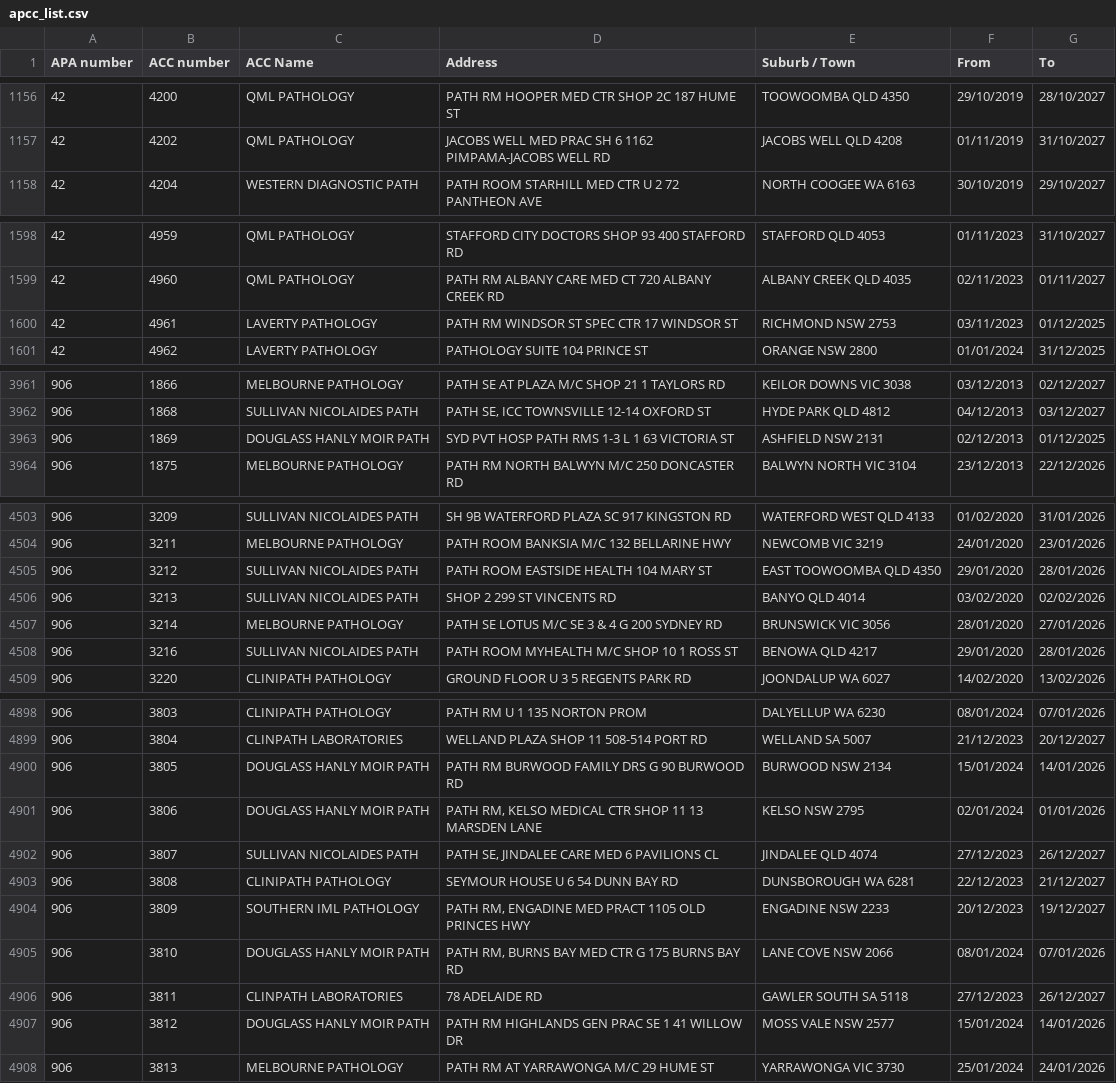
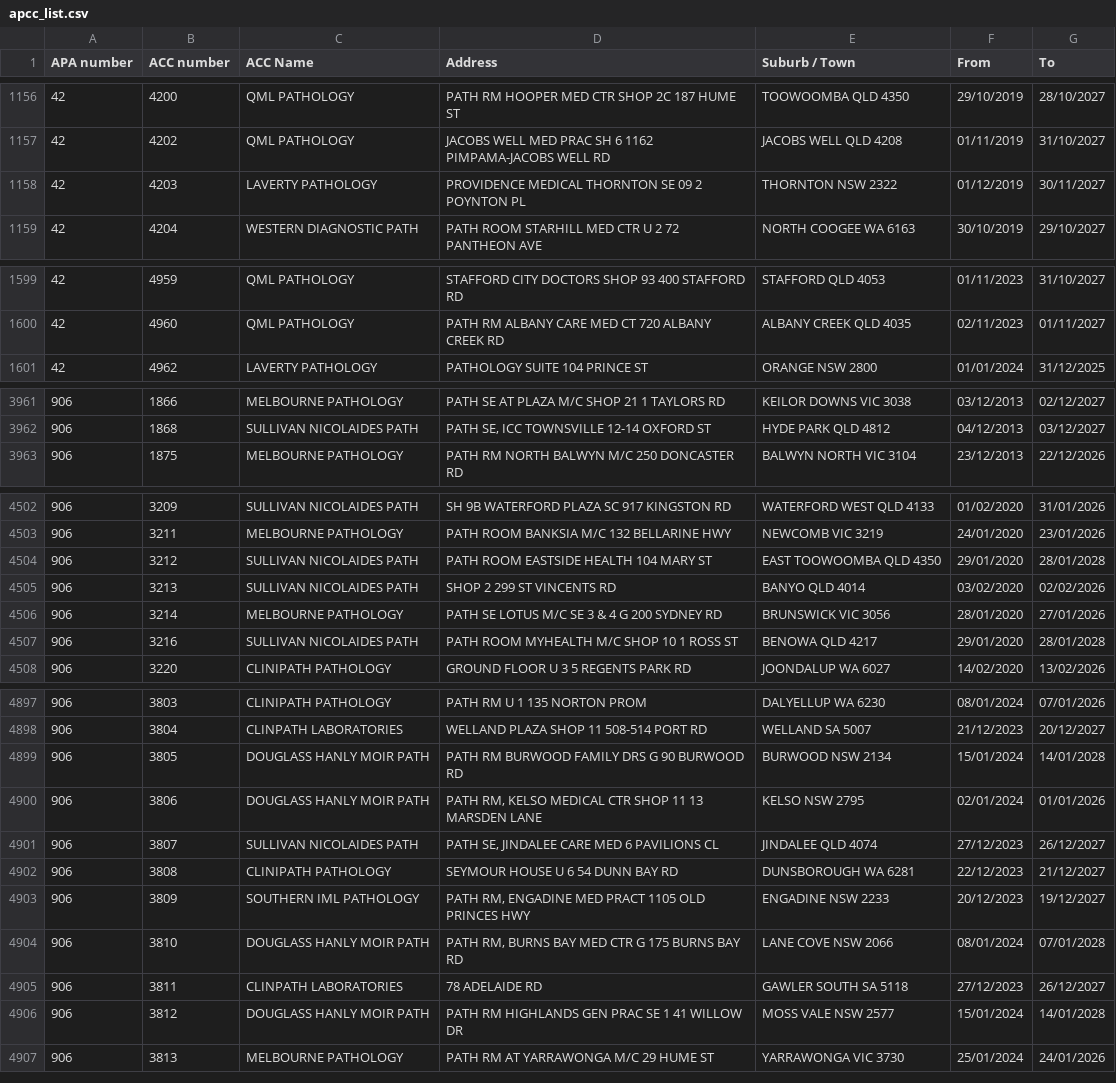
Before and after one commit to nwbort/apcc, a CSV file: apcc_list.csv, drawn as a sheet; only a part is shown, gaps mark what is left out; the diff covers the shown part only.

```diff
--- a/apcc_list.csv
+++ b/apcc_list.csv
@@ -1157,2 +1157,3 @@ APA number,ACC number,ACC Name,Address,Suburb / Town,From,To
 42,4202,QML PATHOLOGY,JACOBS WELL MED PRAC SH 6 1162 PIMPAMA-JACOBS WELL RD,JACOBS WELL QLD 4208,01/11/2019,31/10/2027
+42,4203,LAVERTY PATHOLOGY,PROVIDENCE MEDICAL THORNTON SE 09 2 POYNTON PL,THORNTON NSW 2322,01/12/2019,30/11/2027
 42,4204,WESTERN DIAGNOSTIC PATH,PATH ROOM STARHILL MED CTR U 2 72 PANTHEON AVE,NORTH COOGEE WA 6163,30/10/2019,29/10/2027
@@ -1599,3 +1600,2 @@ APA number,ACC number,ACC Name,Address,Suburb / Town,From,To
 42,4960,QML PATHOLOGY,PATH RM  ALBANY CARE MED CT 720 ALBANY CREEK RD,ALBANY CREEK QLD 4035,02/11/2023,01/11/2027
-42,4961,LAVERTY PATHOLOGY,PATH RM WINDSOR ST SPEC CTR 17 WINDSOR ST,RICHMOND NSW 2753,03/11/2023,01/12/2025
 42,4962,LAVERTY PATHOLOGY,PATHOLOGY SUITE 104 PRINCE ST,ORANGE NSW 2800,01/01/2024,31/12/2025
@@ -3962,3 +3962,2 @@ APA number,ACC number,ACC Name,Address,Suburb / Town,From,To
 906,1868,SULLIVAN NICOLAIDES PATH,"PATH SE, ICC TOWNSVILLE 12-14 OXFORD ST",HYDE PARK QLD 4812,04/12/2013,03/12/2027
-906,1869,DOUGLASS HANLY MOIR PATH,SYD PVT HOSP PATH RMS 1-3 L 1 63 VICTORIA ST,ASHFIELD NSW 2131,02/12/2013,01/12/2025
 906,1875,MELBOURNE PATHOLOGY,PATH RM NORTH BALWYN M/C 250 DONCASTER RD,BALWYN NORTH VIC 3104,23/12/2013,22/12/2026
@@ -4504,6 +4503,6 @@ APA number,ACC number,ACC Name,Address,Suburb / Town,From,To
 906,3211,MELBOURNE PATHOLOGY,PATH ROOM BANKSIA M/C 132 BELLARINE HWY,NEWCOMB VIC 3219,24/01/2020,23/01/2026
-906,3212,SULLIVAN NICOLAIDES PATH,PATH ROOM EASTSIDE HEALTH 104 MARY ST,EAST TOOWOOMBA QLD 4350,29/01/2020,28/01/2026
+906,3212,SULLIVAN NICOLAIDES PATH,PATH ROOM EASTSIDE HEALTH 104 MARY ST,EAST TOOWOOMBA QLD 4350,29/01/2020,28/01/2028
 906,3213,SULLIVAN NICOLAIDES PATH,SHOP 2 299 ST VINCENTS RD,BANYO QLD 4014,03/02/2020,02/02/2026
 906,3214,MELBOURNE PATHOLOGY,PATH SE LOTUS M/C SE 3 & 4 G 200 SYDNEY RD,BRUNSWICK VIC 3056,28/01/2020,27/01/2026
-906,3216,SULLIVAN NICOLAIDES PATH,PATH ROOM MYHEALTH M/C SHOP 10 1 ROSS ST,BENOWA QLD 4217,29/01/2020,28/01/2026
+906,3216,SULLIVAN NICOLAIDES PATH,PATH ROOM MYHEALTH M/C SHOP 10 1 ROSS ST,BENOWA QLD 4217,29/01/2020,28/01/2028
 906,3220,CLINIPATH PATHOLOGY,GROUND FLOOR U 3 5 REGENTS PARK RD,JOONDALUP WA 6027,14/02/2020,13/02/2026
@@ -4899,3 +4898,3 @@ APA number,ACC number,ACC Name,Address,Suburb / Town,From,To
 906,3804,CLINPATH LABORATORIES,WELLAND PLAZA SHOP 11 508-514 PORT RD,WELLAND SA 5007,21/12/2023,20/12/2027
-906,3805,DOUGLASS HANLY MOIR PATH,PATH RM BURWOOD FAMILY DRS G 90 BURWOOD RD,BURWOOD NSW 2134,15/01/2024,14/01/2026
+906,3805,DOUGLASS HANLY MOIR PATH,PATH RM BURWOOD FAMILY DRS G 90 BURWOOD RD,BURWOOD NSW 2134,15/01/2024,14/01/2028
 906,3806,DOUGLASS HANLY MOIR PATH,"PATH RM, KELSO MEDICAL CTR SHOP 11 13 MARSDEN LANE",KELSO NSW 2795,02/01/2024,01/01/2026
@@ -4904,5 +4903,5 @@ APA number,ACC number,ACC Name,Address,Suburb / Town,From,To
 906,3809,SOUTHERN IML PATHOLOGY,"PATH RM, ENGADINE MED PRACT 1105 OLD PRINCES HWY",ENGADINE NSW 2233,20/12/2023,19/12/2027
-906,3810,DOUGLASS HANLY MOIR PATH,"PATH RM, BURNS BAY MED CTR G 175 BURNS BAY RD",LANE COVE NSW 2066,08/01/2024,07/01/2026
+906,3810,DOUGLASS HANLY MOIR PATH,"PATH RM, BURNS BAY MED CTR G 175 BURNS BAY RD",LANE COVE NSW 2066,08/01/2024,07/01/2028
 906,3811,CLINPATH LABORATORIES,78 ADELAIDE RD,GAWLER SOUTH SA 5118,27/12/2023,26/12/2027
-906,3812,DOUGLASS HANLY MOIR PATH,PATH RM HIGHLANDS GEN PRAC SE 1 41 WILLOW DR,MOSS VALE NSW 2577,15/01/2024,14/01/2026
+906,3812,DOUGLASS HANLY MOIR PATH,PATH RM HIGHLANDS GEN PRAC SE 1 41 WILLOW DR,MOSS VALE NSW 2577,15/01/2024,14/01/2028
 906,3813,MELBOURNE PATHOLOGY,PATH RM AT YARRAWONGA M/C 29 HUME ST,YARRAWONGA VIC 3730,25/01/2024,24/01/2026
```
Also changed, not shown: 4 edited cells elsewhere in this file.
